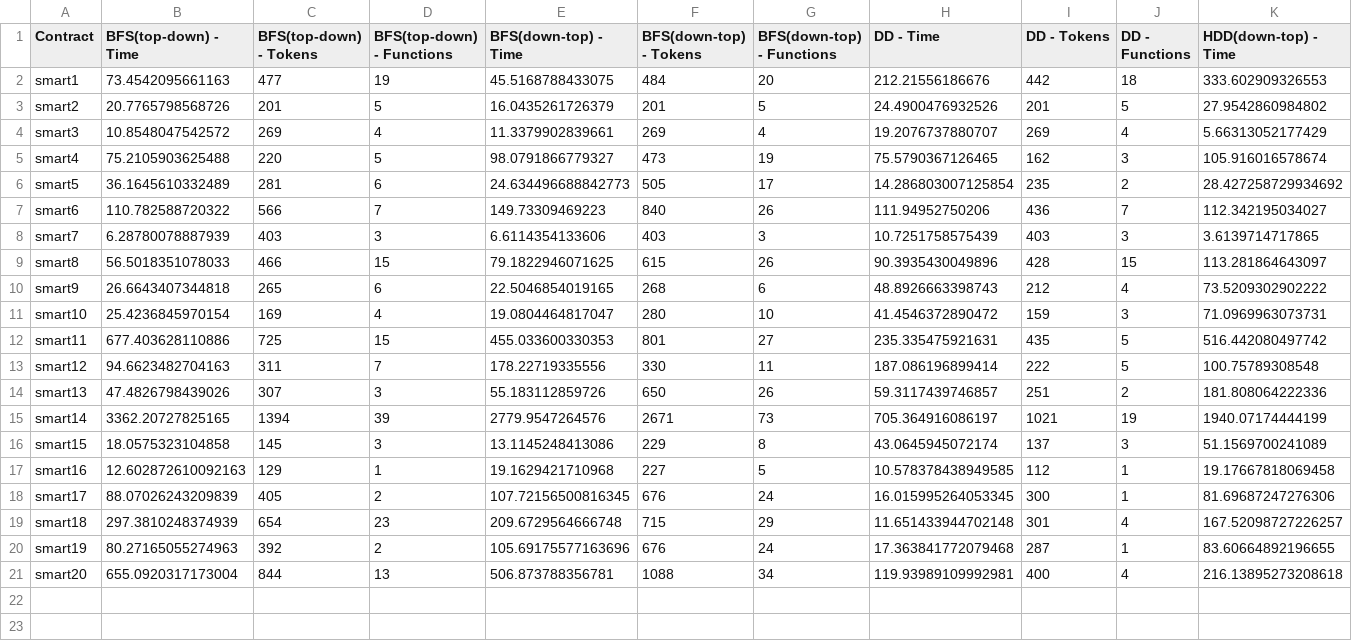
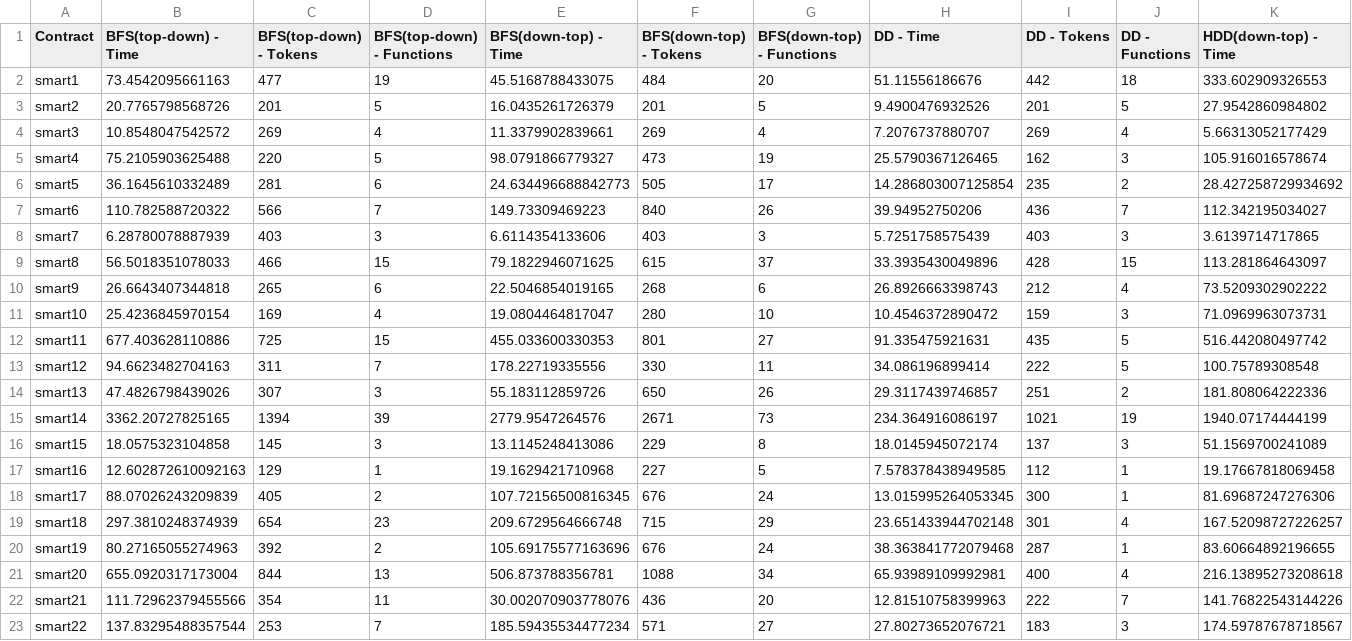
Before and after one commit to chamitro/call_reducer, a CSV file: Solidity/results.csv, drawn as a sheet; only a part is shown; rows hold the shown columns only; the diff names each change by its address in the sheet, - before the commit and + after, or states it on an @@ line.

```diff
--- a/Solidity/results.csv
+++ b/Solidity/results.csv
-H2 (DD - Time): 212.21556186676
+H2 (DD - Time): 51.11556186676
-H3 (DD - Time): 24.4900476932526
+H3 (DD - Time): 9.4900476932526
-H4 (DD - Time): 19.2076737880707
+H4 (DD - Time): 7.2076737880707
-H5 (DD - Time): 75.5790367126465
+H5 (DD - Time): 25.5790367126465
-H7 (DD - Time): 111.94952750206
+H7 (DD - Time): 39.94952750206
-H8 (DD - Time): 10.7251758575439
+H8 (DD - Time): 5.7251758575439
-G9 (BFS(down-top) - Functions): 26
+G9 (BFS(down-top) - Functions): 37
-H9 (DD - Time): 90.3935430049896
+H9 (DD - Time): 33.3935430049896
-H10 (DD - Time): 48.8926663398743
+H10 (DD - Time): 26.8926663398743
-H11 (DD - Time): 41.4546372890472
+H11 (DD - Time): 10.4546372890472
-H12 (DD - Time): 235.335475921631
+H12 (DD - Time): 91.335475921631
-H13 (DD - Time): 187.086196899414
+H13 (DD - Time): 34.086196899414
-H14 (DD - Time): 59.3117439746857
+H14 (DD - Time): 29.3117439746857
-H15 (DD - Time): 705.364916086197
+H15 (DD - Time): 234.364916086197
-H16 (DD - Time): 43.0645945072174
+H16 (DD - Time): 18.0145945072174
-H17 (DD - Time): 10.578378438949585
+H17 (DD - Time): 7.578378438949585
-H18 (DD - Time): 16.015995264053345
+H18 (DD - Time): 13.015995264053345
-H19 (DD - Time): 11.651433944702148
+H19 (DD - Time): 23.651433944702148
-H20 (DD - Time): 17.363841772079468
+H20 (DD - Time): 38.363841772079468
-H21 (DD - Time): 119.93989109992981
+H21 (DD - Time): 65.93989109992981
+row 22: smart21 | 111.72962379455566 | 354 | 11 | 30.002070903778076 | 436 | 20 | 12.81510758399963 | 222 | 7 | 141.76822543144226
+row 23: smart22 | 137.83295488357544 | 253 | 7 | 185.59435534477234 | 571 | 27 | 27.80273652076721 | 183 | 3 | 174.59787678718567
```
Also changed, not shown: 31 other files.
